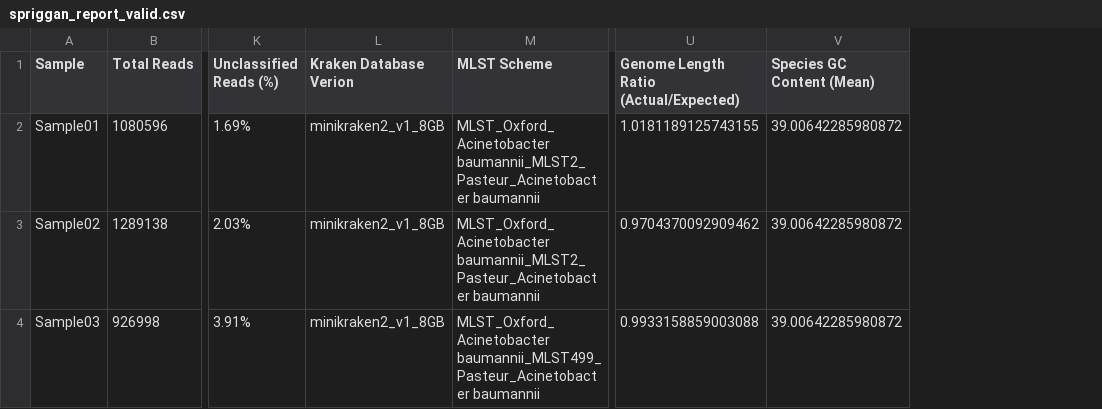
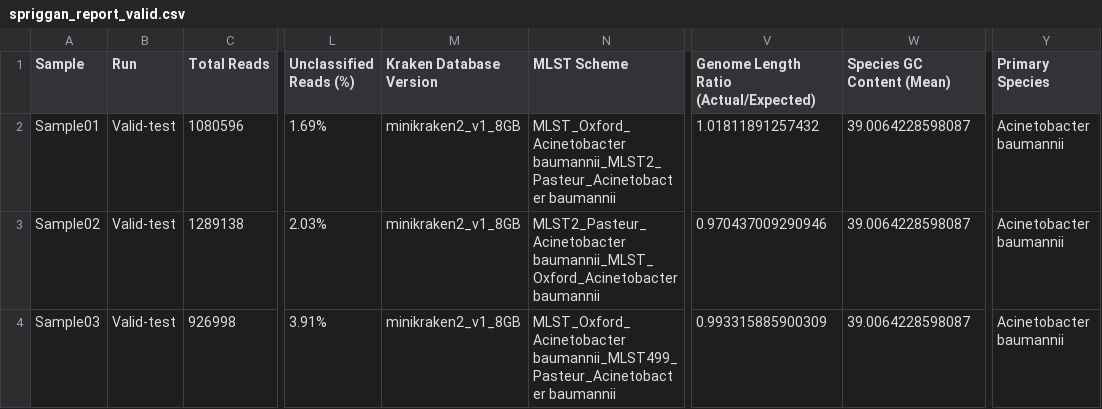
Before and after one commit to wslh-bio/spriggan, a CSV file: test-dataset/validation/spriggan_report_valid.csv, drawn as a sheet; only a part is shown, gaps mark what is left out; addresses are those after the commit; the diff names each change by its address in the sheet, - before the commit and + after, or states it on an @@ line.

Commit message:
Added updated report showing added column fields

```diff
--- a/test-dataset/validation/spriggan_report_valid.csv
+++ b/test-dataset/validation/spriggan_report_valid.csv
+column B (Run), rows 2-4: all Valid-test
+column Y (Primary Species), rows 2-4: all Acinetobacter baumannii
-M1: Kraken Database Verion
+M1: Kraken Database Version
-V2: 1.0181189125743155
+V2: 1.01811891257432
-W2:W4 (Species GC Content (Mean)): 39.00642285980872
+W2:W4 (Species GC Content (Mean)): 39.0064228598087
-N3 (MLST Scheme): MLST_Oxford_Acinetobacter baumannii_MLST2_Pasteur_Acinetobacter baumannii
+N3 (MLST Scheme): MLST2_Pasteur_Acinetobacter baumannii_MLST_Oxford_Acinetobacter baumannii
-V3: 0.9704370092909462
+V3: 0.970437009290946
-V4: 0.9933158859003088
+V4: 0.993315885900309
```
